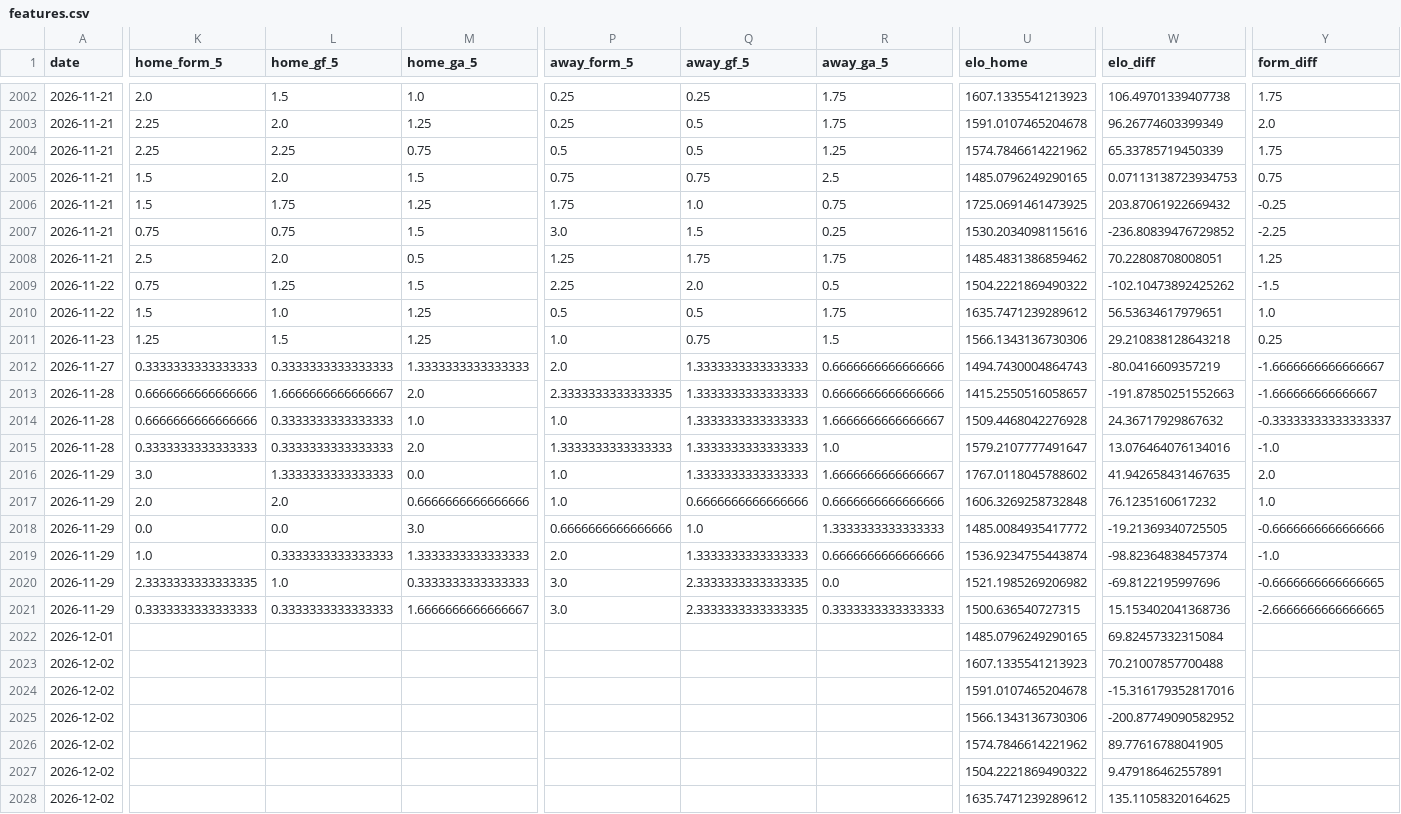
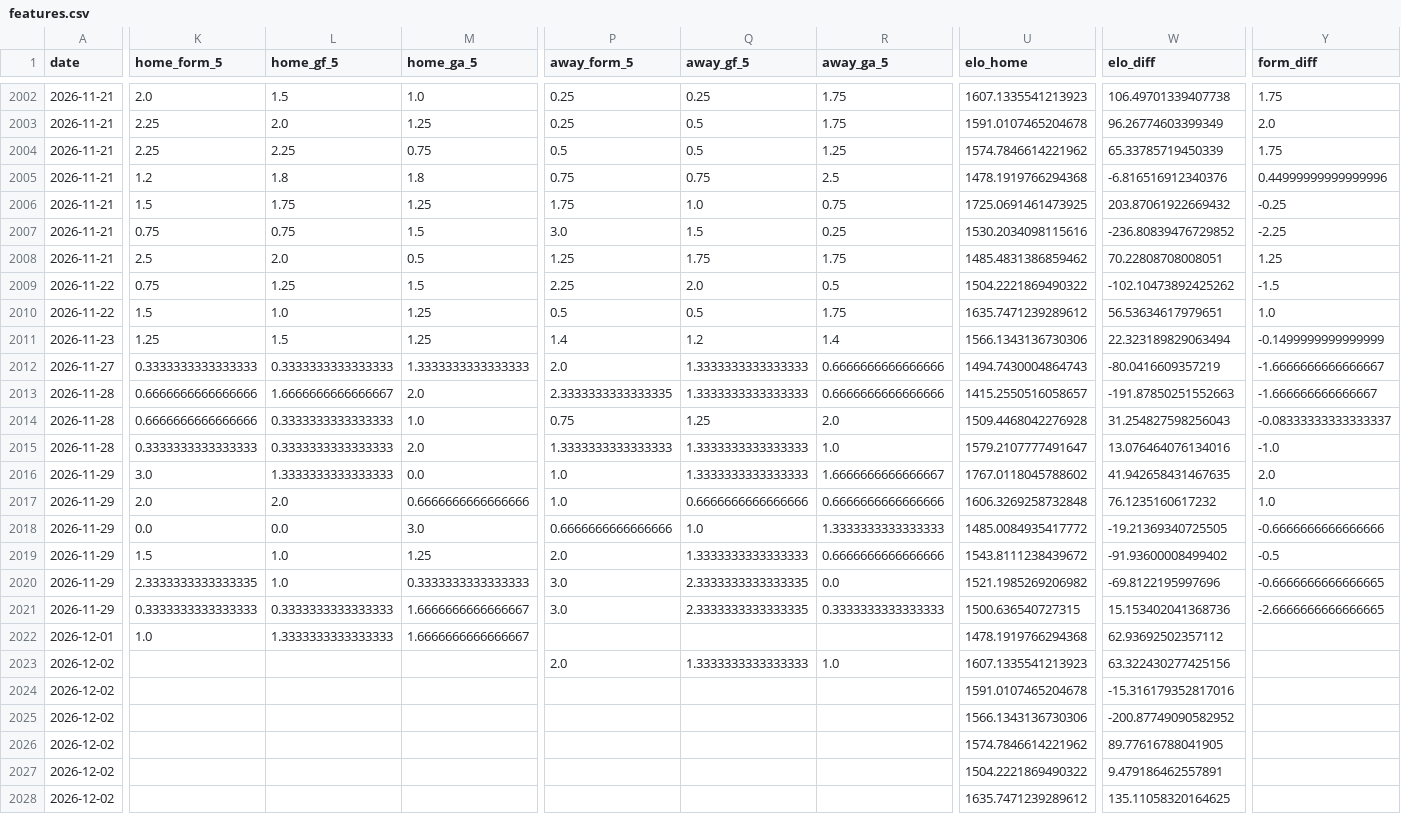
Before and after one commit to simobote0355/premier-league-predictor, a CSV file: data/processed/features.csv, drawn as a sheet; only a part is shown, gaps mark what is left out; the diff covers the shown part only; the diff names each change by its address in the sheet, - before the commit and + after, or states it on an @@ line.

```diff
--- a/data/processed/features.csv
+++ b/data/processed/features.csv
-K2005 (home_form_5): 1.5
+K2005 (home_form_5): 1.2
-L2005 (home_gf_5): 2.0
+L2005 (home_gf_5): 1.8
-M2005 (home_ga_5): 1.5
+M2005 (home_ga_5): 1.8
-U2005 (elo_home): 1485.0796249290165
+U2005 (elo_home): 1478.1919766294368
-W2005 (elo_diff): 0.07113138723934753
+W2005 (elo_diff): -6.816516912340376
-Y2005 (form_diff): 0.75
+Y2005 (form_diff): 0.44999999999999996
-P2011 (away_form_5): 1.0
+P2011 (away_form_5): 1.4
-Q2011 (away_gf_5): 0.75
+Q2011 (away_gf_5): 1.2
-R2011 (away_ga_5): 1.5
+R2011 (away_ga_5): 1.4
-W2011 (elo_diff): 29.210838128643218
+W2011 (elo_diff): 22.323189829063494
-Y2011 (form_diff): 0.25
+Y2011 (form_diff): -0.1499999999999999
-P2014 (away_form_5): 1.0
+P2014 (away_form_5): 0.75
-Q2014 (away_gf_5): 1.3333333333333333
+Q2014 (away_gf_5): 1.25
-R2014 (away_ga_5): 1.6666666666666667
+R2014 (away_ga_5): 2.0
-W2014 (elo_diff): 24.36717929867632
+W2014 (elo_diff): 31.254827598256043
-Y2014 (form_diff): -0.33333333333333337
+Y2014 (form_diff): -0.08333333333333337
-K2019 (home_form_5): 1.0
+K2019 (home_form_5): 1.5
-L2019 (home_gf_5): 0.3333333333333333
+L2019 (home_gf_5): 1.0
-M2019 (home_ga_5): 1.3333333333333333
+M2019 (home_ga_5): 1.25
-U2019 (elo_home): 1536.9234755443874
+U2019 (elo_home): 1543.8111238439672
-W2019 (elo_diff): -98.82364838457374
+W2019 (elo_diff): -91.93600008499402
-Y2019 (form_diff): -1.0
+Y2019 (form_diff): -0.5
-K2022 (home_form_5): (empty)
+K2022 (home_form_5): 1.0
-L2022 (home_gf_5): (empty)
+L2022 (home_gf_5): 1.3333333333333333
-M2022 (home_ga_5): (empty)
+M2022 (home_ga_5): 1.6666666666666667
-U2022 (elo_home): 1485.0796249290165
+U2022 (elo_home): 1478.1919766294368
-W2022 (elo_diff): 69.82457332315084
+W2022 (elo_diff): 62.93692502357112
-P2023 (away_form_5): (empty)
+P2023 (away_form_5): 2.0
-Q2023 (away_gf_5): (empty)
+Q2023 (away_gf_5): 1.3333333333333333
-R2023 (away_ga_5): (empty)
+R2023 (away_ga_5): 1.0
-W2023 (elo_diff): 70.21007857700488
+W2023 (elo_diff): 63.322430277425156
```
Also changed, not shown: 113 edited cells elsewhere in this file, data/powerbi/calibration.csv, data/powerbi/features.csv, 6 other files.
